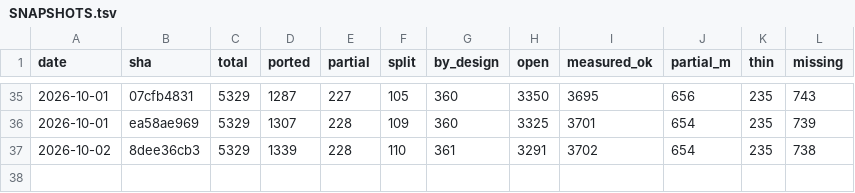
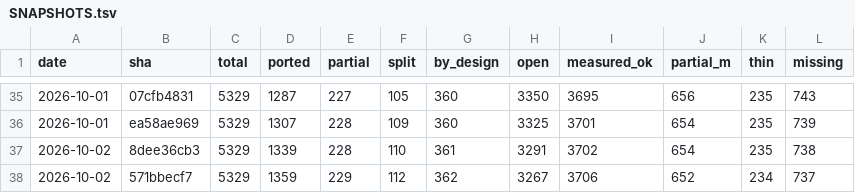
Before and after one commit to richie3366/teleport-contest, a TSV file: docs/ledger/SNAPSHOTS.tsv, drawn as a sheet; only a part is shown, gaps mark what is left out; the diff names each change by its address in the sheet, - before the commit and + after, or states it on an @@ line.

```diff
--- a/docs/ledger/SNAPSHOTS.tsv
+++ b/docs/ledger/SNAPSHOTS.tsv
+row 38: 2026-10-02 | 571bbecf7 | 5329 | 1359 | 229 | 112 | 362 | 3267 | 3706 | 652 | 234 | 737
```
Also changed, not shown: 15 other files.
